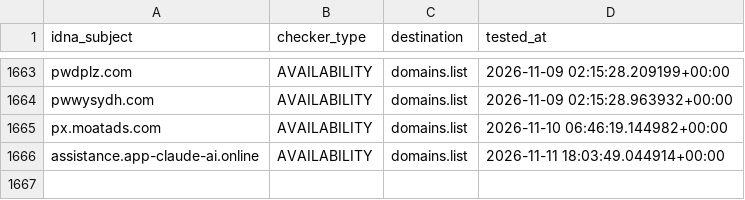
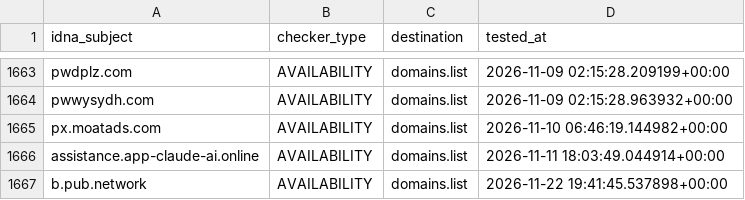
Before and after one commit to Ultimate-Hosts-Blacklist/someonewhocares.org, a CSV file: .pyfunceble/inactive.csv, drawn as a sheet; only a part is shown, gaps mark what is left out.

```diff
--- a/.pyfunceble/inactive.csv
+++ b/.pyfunceble/inactive.csv
@@ -1666 +1666,2 @@ px.moatads.com,AVAILABILITY,domains.list,2026-11-10 06:46:19.144982+00:00
 assistance.app-claude-ai.online,AVAILABILITY,domains.list,2026-11-11 18:03:49.044914+00:00
+b.pub.network,AVAILABILITY,domains.list,2026-11-22 19:41:45.537898+00:00
```
Also changed, not shown: output/domains.list/continue.csv, 10 other files.
